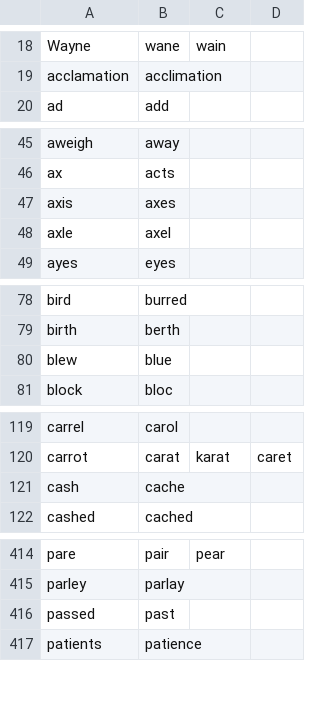
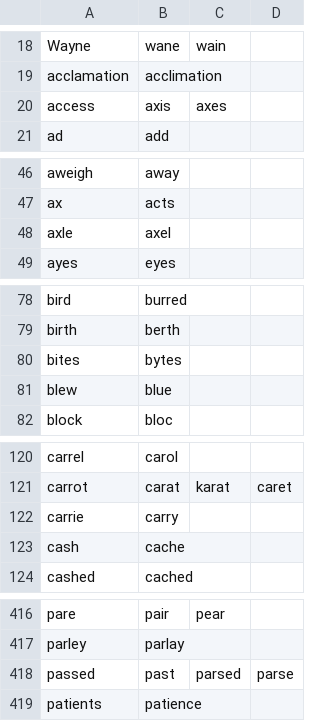
Before and after one commit to tremol/talon_community, a CSV file: text/homophones.csv, drawn as a sheet; only a part is shown, gaps mark what is left out.

```diff
--- a/text/homophones.csv
+++ b/text/homophones.csv
@@ -19,2 +19,3 @@ Wayne,wane,wain
 acclamation,acclimation
+access,axis,axes
 ad,add
@@ -46,3 +47,2 @@ aweigh,away
 ax,acts
-axis,axes
 axle,axel
@@ -79,2 +79,3 @@ bird,burred
 birth,berth
+bites,bytes
 blew,blue
@@ -120,2 +121,3 @@ carrel,carol
 carrot,carat,karat,caret
+carrie,carry
 cash,cache
@@ -415,3 +417,3 @@ pare,pair,pear
 parley,parlay
-passed,past
+passed,past,parsed,parse
 patients,patience
```
Also changed, not shown: 46 other files.
